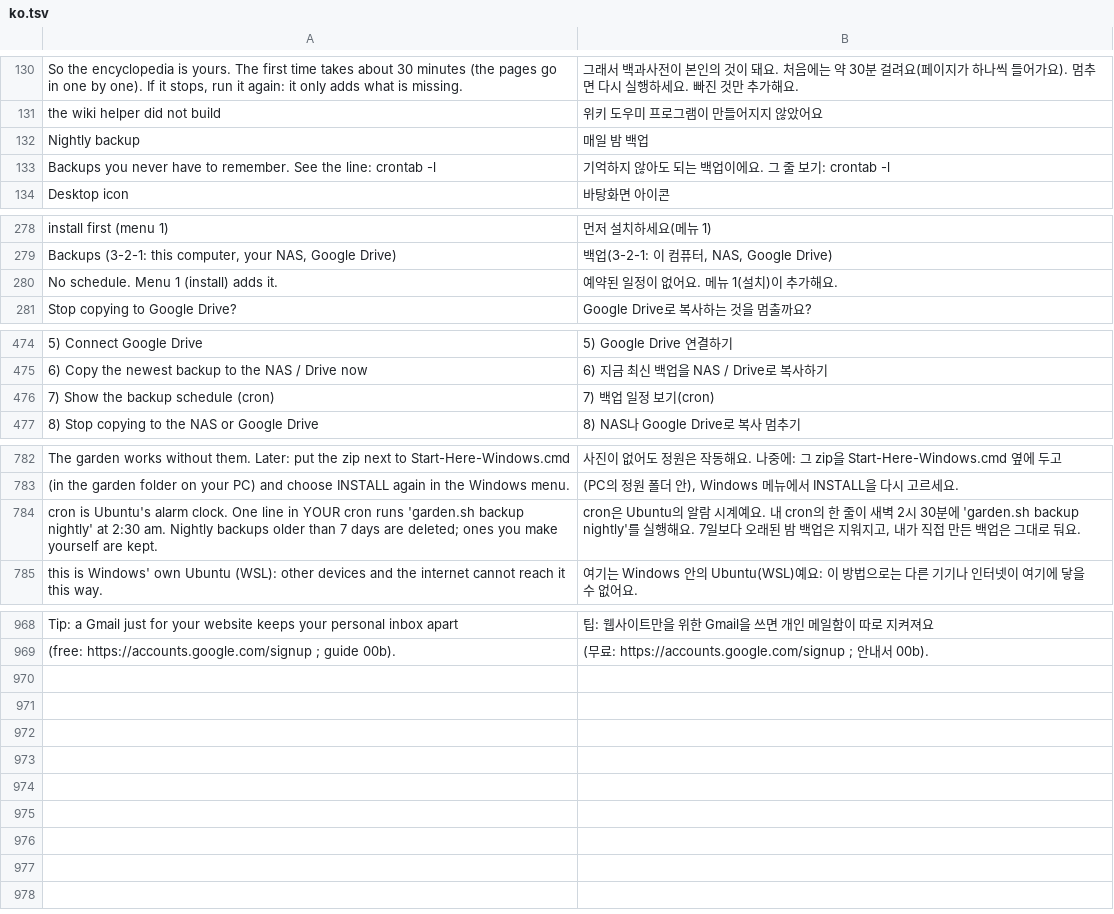
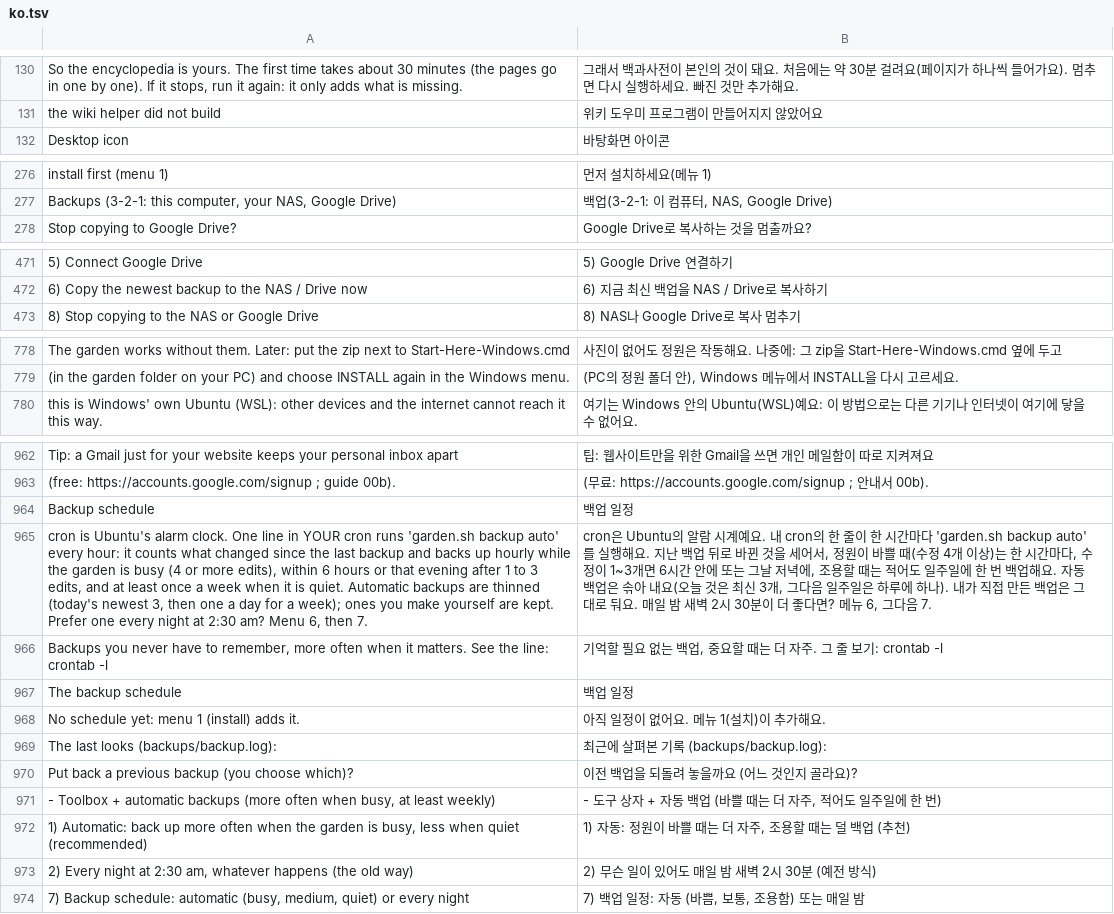
Before and after one commit to netnovaops-training/garden-for-all, a TSV file: lang/ko.tsv, drawn as a sheet; only a part is shown, gaps mark what is left out; removed rows and columns are numbered as before the commit, all else as after; the diff covers the shown part only; the diff names each change by its address in the sheet, - before the commit and + after, or states it on an @@ line.

```diff
--- a/lang/ko.tsv
+++ b/lang/ko.tsv
-row 132: Nightly backup | 매일 밤 백업
-row 133: Backups you never have to remember. See the line: crontab -l | 기억하지 않아도 되는 백업이에요. 그 줄 보기: crontab -l
-row 280: No schedule. Menu 1 (install) adds it. | 예약된 일정이 없어요. 메뉴 1(설치)이 추가해요.
-row 476: 7) Show the backup schedule (cron) | 7) 백업 일정 보기(cron)
-row 784: cron is Ubuntu's alarm clock. One line in YOUR cron runs 'garden.sh backup nightly' at 2:30 am. Nightly backups older than 7 days are deleted; ones you make yourself are kept. | cron은 Ubuntu의 알람 시계예요. 내 cron의 한 줄이 새벽 2시 30분에 'garden.sh backup nightly'를 실행해요. 7일보다 오래된 밤 백업은 지워지고, 내가 직접 만든 백업은 그대로 둬요.
+row 964: Backup schedule | 백업 일정
+row 965: cron is Ubuntu's alarm clock. One line in YOUR cron runs 'garden.sh backup auto' every hour: it counts what changed since the last backup and backs up hourly while the garden is busy (4 or more edits), within 6 hours or that evening after 1 to 3 edits, and at least once a week when it is quiet. Automatic backups are thinned (today's newest 3, then one a day for a week); ones you make yourself are kept. Prefer one every night at 2:30 am? Menu 6, then 7. | cron은 Ubuntu의 알람 시계예요. 내 cron의 한 줄이 한 시간마다 'garden.sh backup auto'를 실행해요. 지난 백업 뒤로 바뀐 것을 세어서, 정원이 바쁠 때(수정 4개 이상)는 한 시간마다, 수정이 1~3개면 6시간 안에 또는 그날 저녁에, 조용할 때는 적어도 일주일에 한 번 백업해요. 자동 백업은 솎아 내요(오늘 것은 최신 3개, 그다음 일주일은 하루에 하나). 내가 직접 만든 백업은 그대로 둬요. 매일 밤 새벽 2시 30분이 더 좋다면? 메뉴 6, 그다음 7.
+row 966: Backups you never have to remember, more often when it matters. See the line: crontab -l | 기억할 필요 없는 백업, 중요할 때는 더 자주. 그 줄 보기: crontab -l
+row 967: The backup schedule | 백업 일정
+row 968: No schedule yet: menu 1 (install) adds it. | 아직 일정이 없어요. 메뉴 1(설치)이 추가해요.
+row 969: The last looks (backups/backup.log): | 최근에 살펴본 기록 (backups/backup.log):
+row 970: Put back a previous backup (you choose which)? | 이전 백업을 되돌려 놓을까요 (어느 것인지 골라요)?
+row 971: - Toolbox + automatic backups (more often when busy, at least weekly) | - 도구 상자 + 자동 백업 (바쁠 때는 더 자주, 적어도 일주일에 한 번)
+row 972: 1) Automatic: back up more often when the garden is busy, less when quiet (recommended) | 1) 자동: 정원이 바쁠 때는 더 자주, 조용할 때는 덜 백업 (추천)
+row 973: 2) Every night at 2:30 am, whatever happens (the old way) | 2) 무슨 일이 있어도 매일 밤 새벽 2시 30분 (예전 방식)
+row 974: 7) Backup schedule: automatic (busy, medium, quiet) or every night | 7) 백업 일정: 자동 (바쁨, 보통, 조용함) 또는 매일 밤
```
Also changed, not shown: 1 removed row elsewhere in this file, 47 other files.
